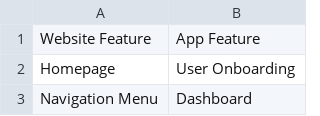
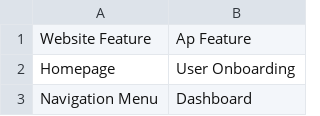
Before and after one commit to Nimish-Codes/predicting-user-engagement-on-web-or-app, a CSV file: features.csv, drawn as a sheet; only a part is shown.

Commit message:
Update features.csv

```diff
--- a/features.csv
+++ b/features.csv
@@ -1,2 +1,2 @@
-Website Feature, App Feature
+Website Feature, Ap Feature
 Homepage, User Onboarding
```
